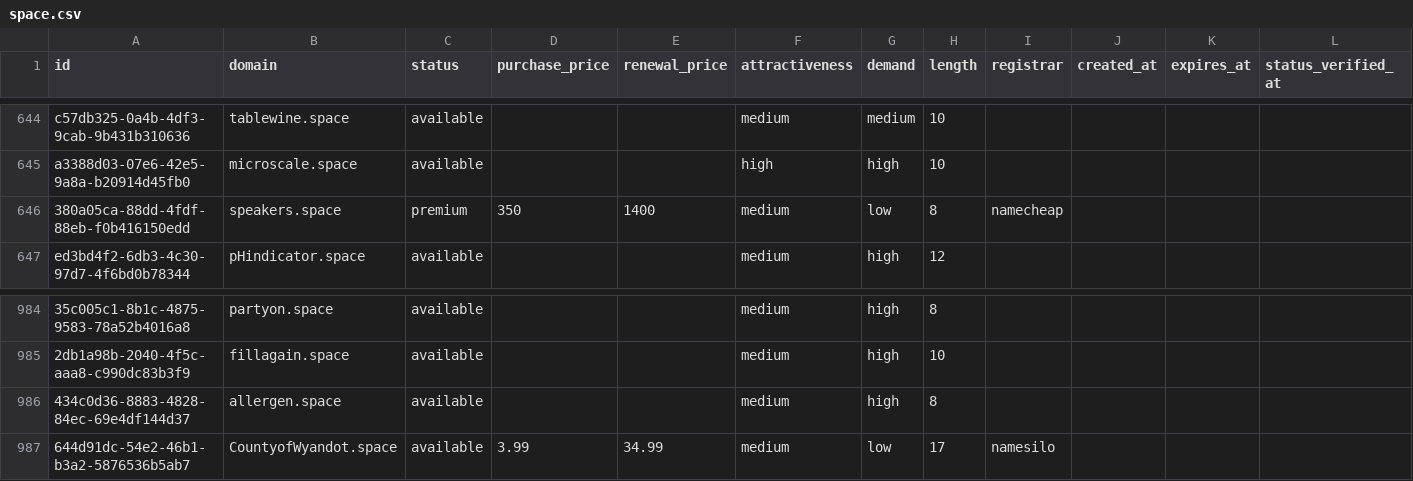
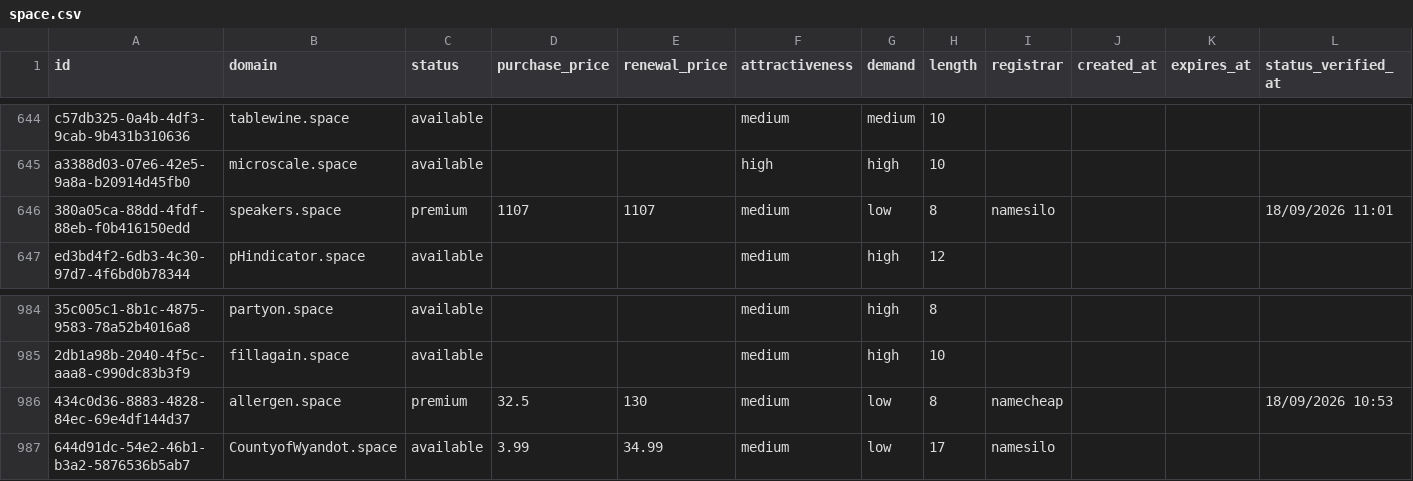
Before and after one commit to UniqueDomains/space-oneword-domains, a CSV file: space.csv, drawn as a sheet; only a part is shown, gaps mark what is left out; the diff names each change by its address in the sheet, - before the commit and + after, or states it on an @@ line.

Commit message:
Domains update

```diff
--- a/space.csv
+++ b/space.csv
-D646 (purchase_price): 350
+D646 (purchase_price): 1107
-E646 (renewal_price): 1400
+E646 (renewal_price): 1107
-I646 (registrar): namecheap
+I646 (registrar): namesilo
-L646 (status_verified_at): (empty)
+L646 (status_verified_at): 18/09/2026 11:01
-C986 (status): available
+C986 (status): premium
-D986 (purchase_price): (empty)
+D986 (purchase_price): 32.5
-E986 (renewal_price): (empty)
+E986 (renewal_price): 130
-G986 (demand): high
+G986 (demand): low
-I986 (registrar): (empty)
+I986 (registrar): namecheap
-L986 (status_verified_at): (empty)
+L986 (status_verified_at): 18/09/2026 10:53
```
Also changed, not shown: 3 other files.
